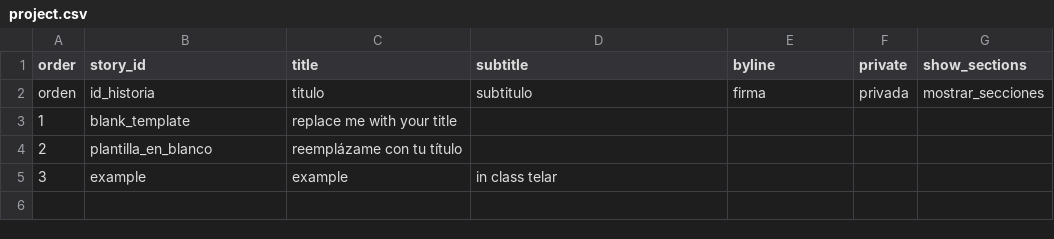
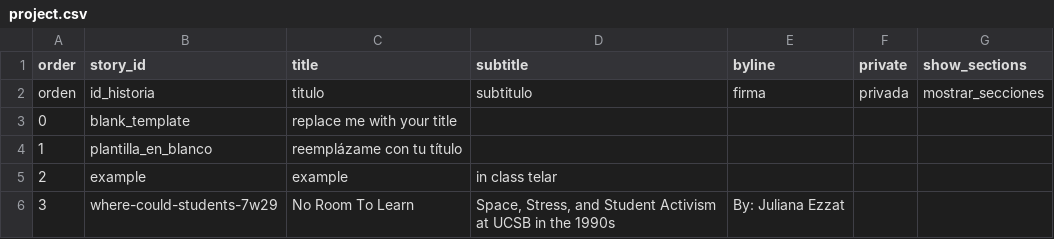
Before and after one commit to julianaezzat/telar-firstexample, a CSV file: telar-content/spreadsheets/project.csv, drawn as a sheet.

```diff
--- a/telar-content/spreadsheets/project.csv
+++ b/telar-content/spreadsheets/project.csv
@@ -2,4 +2,5 @@ order,story_id,title,subtitle,byline,private,show_sections
 orden,id_historia,titulo,subtitulo,firma,privada,mostrar_secciones
-1,blank_template,replace me with your title,,,,
-2,plantilla_en_blanco,reemplázame con tu título,,,,
-3,example,example,in class telar,,,
+0,blank_template,replace me with your title,,,,
+1,plantilla_en_blanco,reemplázame con tu título,,,,
+2,example,example,in class telar,,,
+3,where-could-students-7w29,No Room To Learn,"Space, Stress, and Student Activism at UCSB in the 1990s",By: Juliana Ezzat,,
```
Also changed, not shown: telar-content/spreadsheets/example.csv, telar-content/spreadsheets/glossary.csv, 9 other files.
